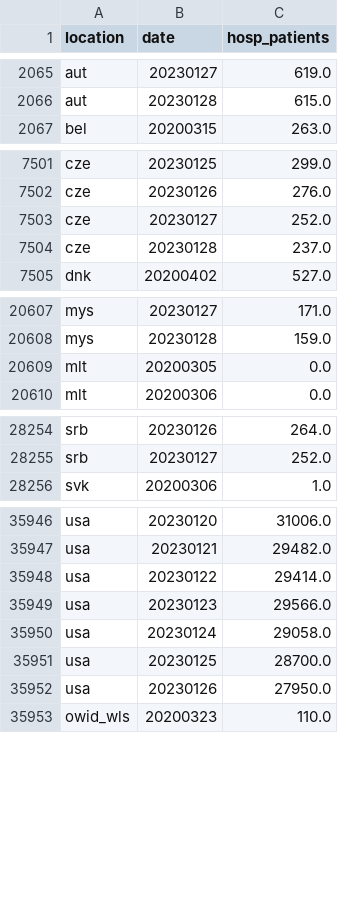
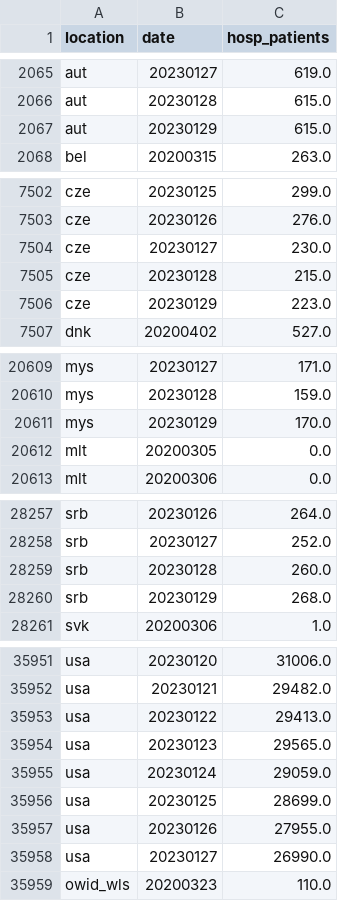
Before and after one commit to open-numbers/ddf--owid--covid_19, a CSV file: ddf--datapoints--hosp_patients--by--location--date.csv, drawn as a sheet; only a part is shown, gaps mark what is left out; the diff covers the shown part only.

```diff
--- a/ddf--datapoints--hosp_patients--by--location--date.csv
+++ b/ddf--datapoints--hosp_patients--by--location--date.csv
@@ -2066,2 +2066,3 @@ aut,20230127,619.0
 aut,20230128,615.0
+aut,20230129,615.0
 bel,20200315,263.0
@@ -7502,4 +7503,5 @@ cze,20230125,299.0
 cze,20230126,276.0
-cze,20230127,252.0
-cze,20230128,237.0
+cze,20230127,230.0
+cze,20230128,215.0
+cze,20230129,223.0
 dnk,20200402,527.0
@@ -20608,2 +20610,3 @@ mys,20230127,171.0
 mys,20230128,159.0
+mys,20230129,170.0
 mlt,20200305,0.0
@@ -28255,2 +28258,4 @@ srb,20230126,264.0
 srb,20230127,252.0
+srb,20230128,260.0
+srb,20230129,268.0
 svk,20200306,1.0
@@ -35947,7 +35952,8 @@ usa,20230120,31006.0
 usa,20230121,29482.0
-usa,20230122,29414.0
-usa,20230123,29566.0
-usa,20230124,29058.0
-usa,20230125,28700.0
-usa,20230126,27950.0
+usa,20230122,29413.0
+usa,20230123,29565.0
+usa,20230124,29059.0
+usa,20230125,28699.0
+usa,20230126,27955.0
+usa,20230127,26990.0
 owid_wls,20200323,110.0
```
Also changed, not shown: 3 edited cells elsewhere in this file, ddf--datapoints--hosp_patients_per_million--by--location--date.csv, ddf--datapoints--icu_patients--by--location--date.csv, 34 other files.
